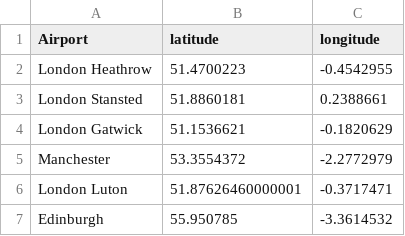
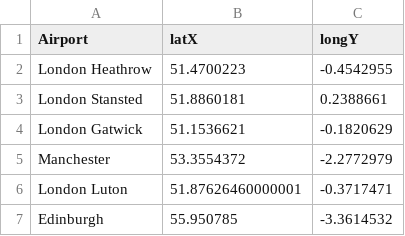
Before and after one commit to jhellingsdata/jhellingsdata.github.io, a CSV file: Data/point_maps/UK_airports1.csv, drawn as a sheet; only a part is shown.

Commit message:
Update uk airports maps

```diff
--- a/Data/point_maps/UK_airports1.csv
+++ b/Data/point_maps/UK_airports1.csv
@@ -1,2 +1,2 @@
-Airport,latitude,longitude
+Airport,latX,longY
 London Heathrow,51.4700223,-0.4542955
```
Also changed, not shown: Data/point_maps/UK_airports2.csv, 6 other files.
